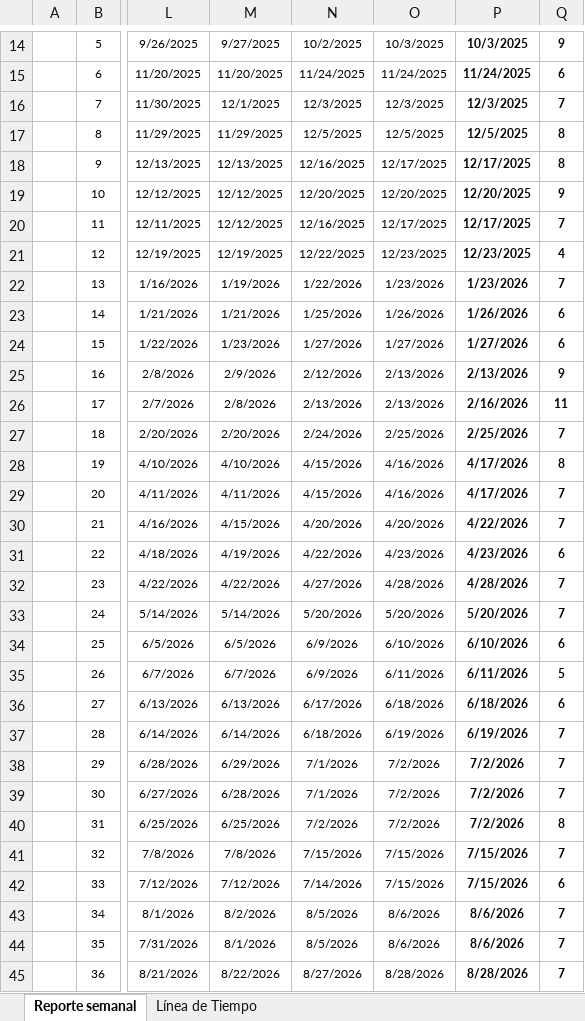
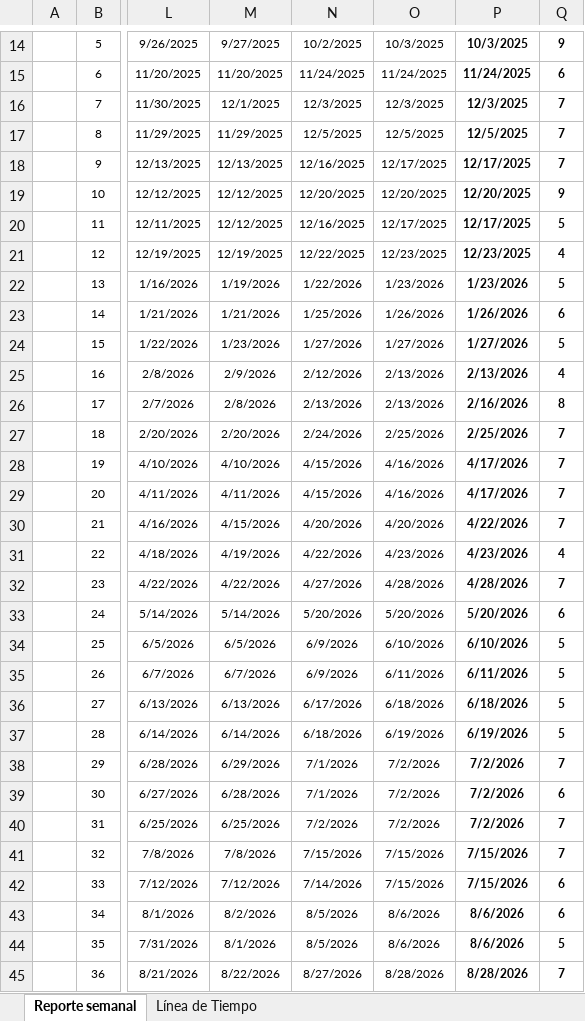
Before and after one commit to GeomaticaUIS/linea_tiempo_fase_instalacion, an Excel workbook: Tablero_control_General_Instalación_180926.xlsx, sheet Reporte semanal, drawn as a sheet; only a part is shown, gaps mark what is left out; values as stored, in another font and other column widths than the file's, no borders; charts and pictures not drawn; the diff covers the shown part only; the diff names each change by its address in the sheet, - before the commit and + after, or states it on an @@ line.

```diff
--- a/Tablero_control_General_Instalación_180926.xlsx (sheet Reporte semanal)
+++ b/Tablero_control_General_Instalación_180926.xlsx (sheet Reporte semanal)
-Q17:Q18: 8
+Q17:Q18: 7
-Q20: 7
+Q20: 5
-Q22: 7
+Q22: 5
-Q24: 6
+Q24: 5
-Q25: 9
+Q25: 4
-Q26: 11
+Q26: 8
-Q28: 8
+Q28: 7
-Q31: 6
+Q31: 4
-Q33: 7
+Q33: 6
-Q34: 6
+Q34: 5
-Q36: 6
+Q36: 5
-Q37: 7
+Q37: 5
-Q39: 7
+Q39: 6
-Q40: 8
+Q40: 7
-Q43: 7
+Q43: 6
-Q44: 7
+Q44: 5
```
Also changed, not shown: 14 edited cells elsewhere in this sheet, sheet Línea de Tiempo, formulas that keep their value, charts or pictures, 2 other files.
